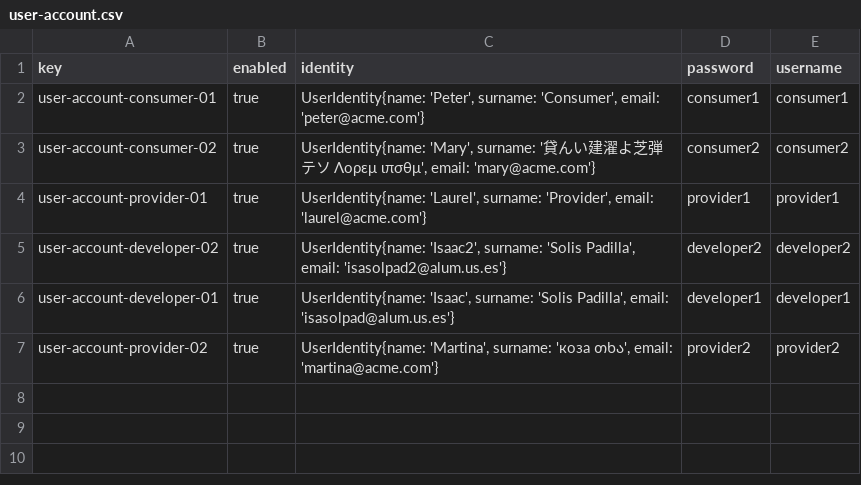
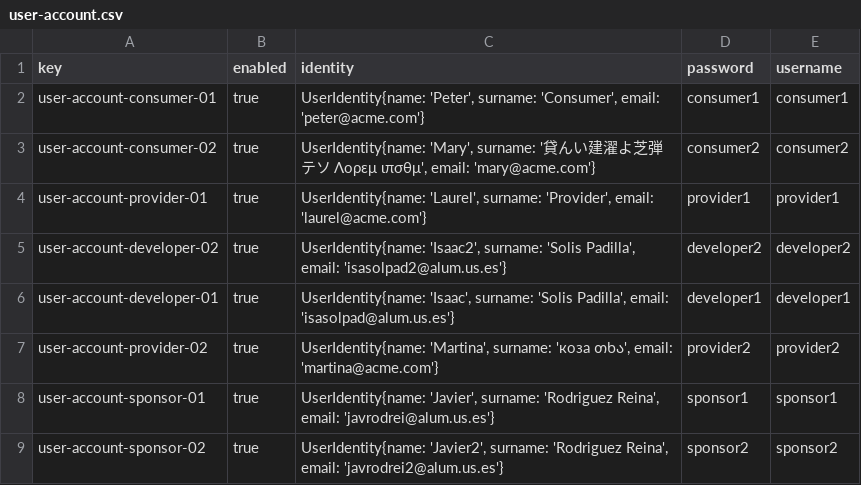
Before and after one commit to jormunrod/Acme-SF-24.1.1, a CSV file: src/main/webapp/WEB-INF/resources/sample-data/user-account.csv, drawn as a sheet; the diff names each change by its address in the sheet, - before the commit and + after, or states it on an @@ line.

Commit message:
[feat]:New informal testing data for invoices, sponsors and sponsorships

```diff
--- a/src/main/webapp/WEB-INF/resources/sample-data/user-account.csv
+++ b/src/main/webapp/WEB-INF/resources/sample-data/user-account.csv
+row 8: user-account-sponsor-01 | true | UserIdentity{name: 'Javier', surname: 'Rodriguez Reina', email: 'javrodrei@alum.us.es'} | sponsor1 | sponsor1
+row 9: user-account-sponsor-02 | true | UserIdentity{name: 'Javier2', surname: 'Rodriguez Reina', email: 'javrodrei2@alum.us.es'} | sponsor2 | sponsor2
```
Also changed, not shown: 3 other files.
